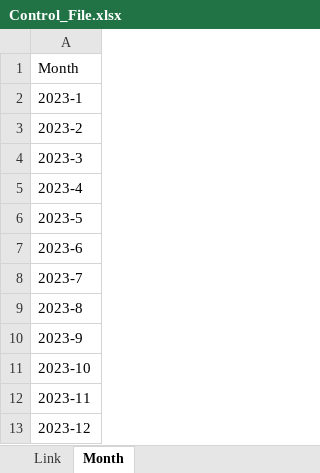
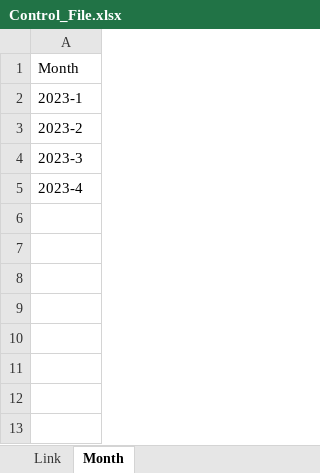
Before and after one commit to mariswarycharan/Chile_Data_Acquisition, an Excel workbook: Control/Control_File.xlsx, sheet Month, drawn as a sheet; values as stored, in another font and other column widths than the file's, no borders; the diff names each change by its address in the sheet, - before the commit and + after, or states it on an @@ line.

Commit message:
file

```diff
--- a/Control/Control_File.xlsx (sheet Month)
+++ b/Control/Control_File.xlsx (sheet Month)
-row 6: 2023-5
-row 7: 2023-6
-row 8: 2023-7
-row 9: 2023-8
-row 10: 2023-9
-row 11: 2023-10
-row 12: 2023-11
-row 13: 2023-12
```
